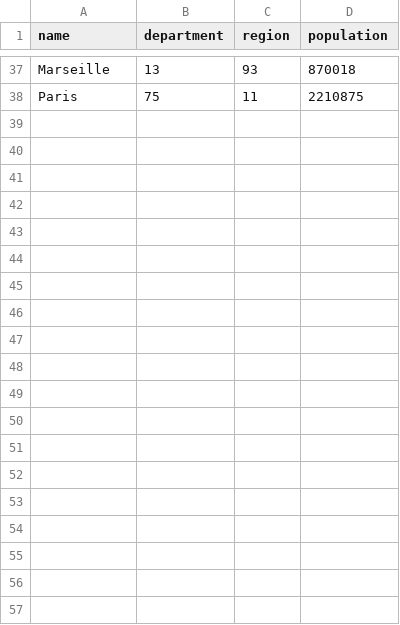
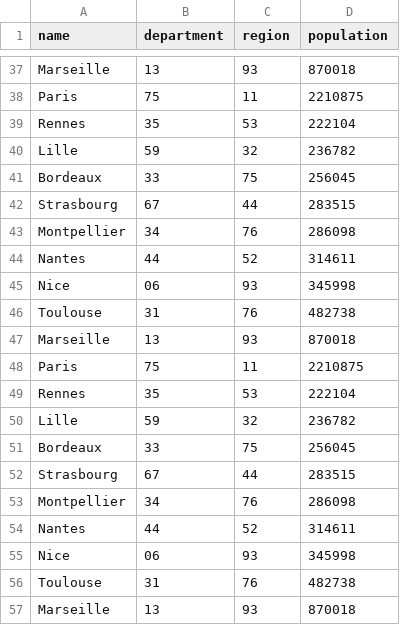
Before and after one commit to kieransweetman/javaOOP, a CSV file: output.csv, drawn as a sheet; only a part is shown, gaps mark what is left out; the diff covers the shown part only; the diff names each change by its address in the sheet, - before the commit and + after, or states it on an @@ line.

```diff
--- a/output.csv
+++ b/output.csv
+row 39: Rennes | 35 | 53 | 222104
+row 40: Lille | 59 | 32 | 236782
+row 41: Bordeaux | 33 | 75 | 256045
+row 42: Strasbourg | 67 | 44 | 283515
+row 43: Montpellier | 34 | 76 | 286098
+row 44: Nantes | 44 | 52 | 314611
+row 45: Nice | 06 | 93 | 345998
+row 46: Toulouse | 31 | 76 | 482738
+row 47: Marseille | 13 | 93 | 870018
+row 48: Paris | 75 | 11 | 2210875
+row 49: Rennes | 35 | 53 | 222104
+row 50: Lille | 59 | 32 | 236782
+row 51: Bordeaux | 33 | 75 | 256045
+row 52: Strasbourg | 67 | 44 | 283515
+row 53: Montpellier | 34 | 76 | 286098
+row 54: Nantes | 44 | 52 | 314611
+row 55: Nice | 06 | 93 | 345998
+row 56: Toulouse | 31 | 76 | 482738
+row 57: Marseille | 13 | 93 | 870018
```
Also changed, not shown: 11 added rows elsewhere in this file, 1 other file.
